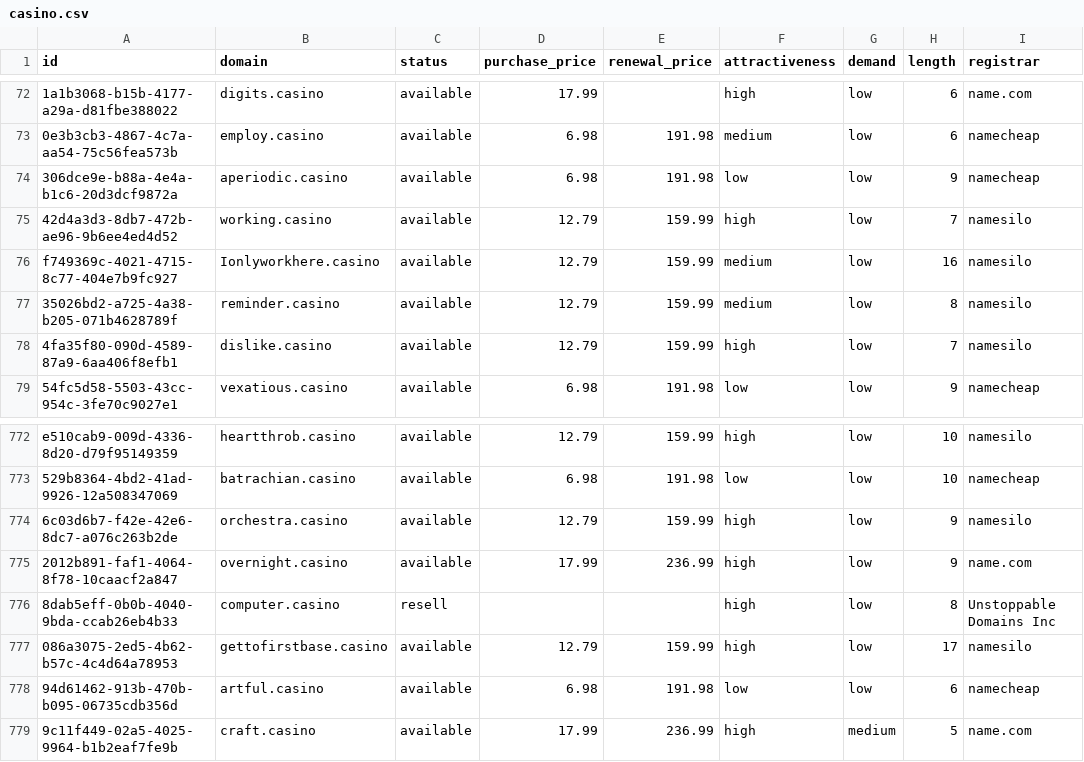
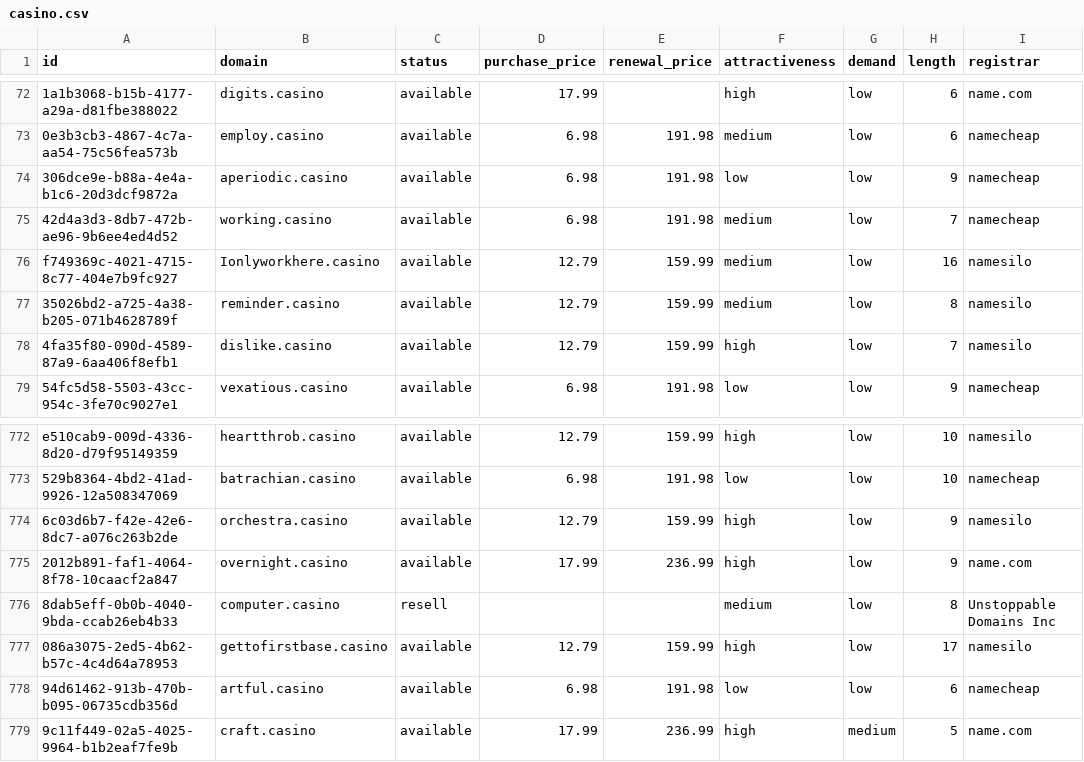
Before and after one commit to UniqueDomains/casino-oneword-domains, a CSV file: casino.csv, drawn as a sheet; only a part is shown, gaps mark what is left out; the diff names each change by its address in the sheet, - before the commit and + after, or states it on an @@ line.

Commit message:
Domains update

```diff
--- a/casino.csv
+++ b/casino.csv
-D75 (purchase_price): 12.79
+D75 (purchase_price): 6.98
-E75 (renewal_price): 159.99
+E75 (renewal_price): 191.98
-F75 (attractiveness): high
+F75 (attractiveness): medium
-I75 (registrar): namesilo
+I75 (registrar): namecheap
-F776 (attractiveness): high
+F776 (attractiveness): medium
```
Also changed, not shown: 4 other files.
